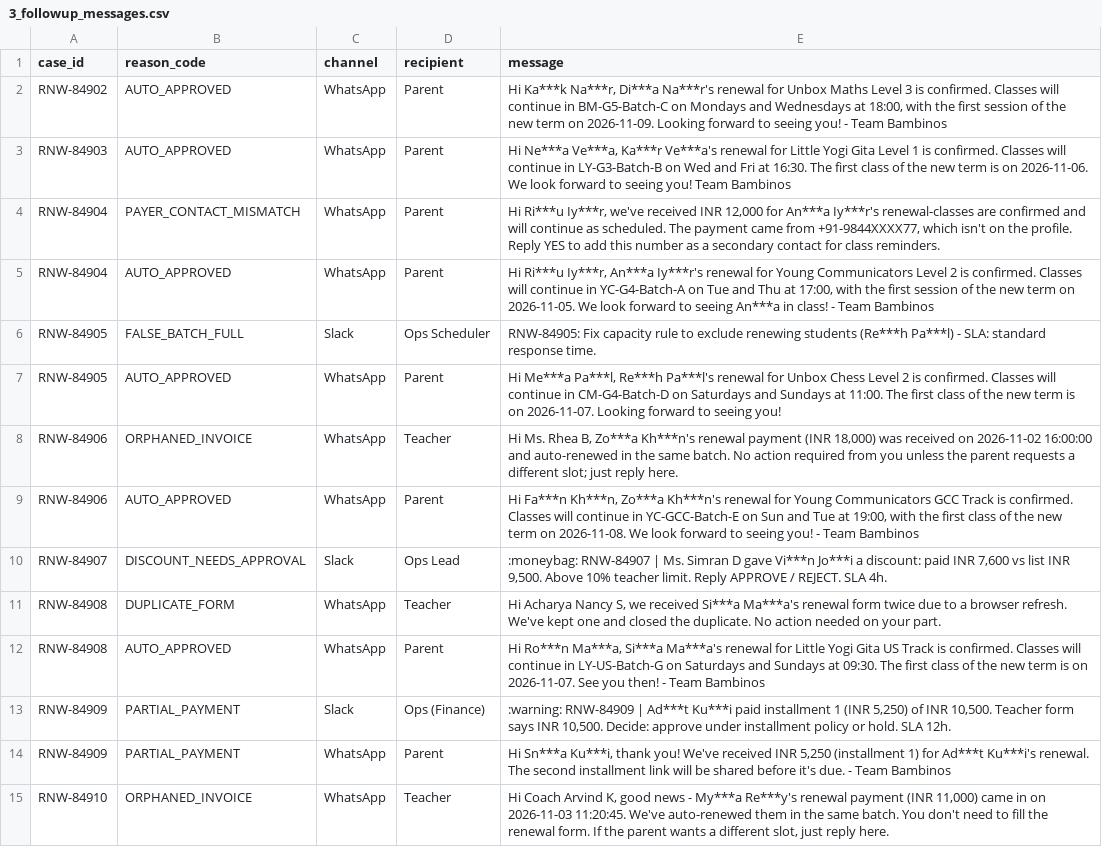
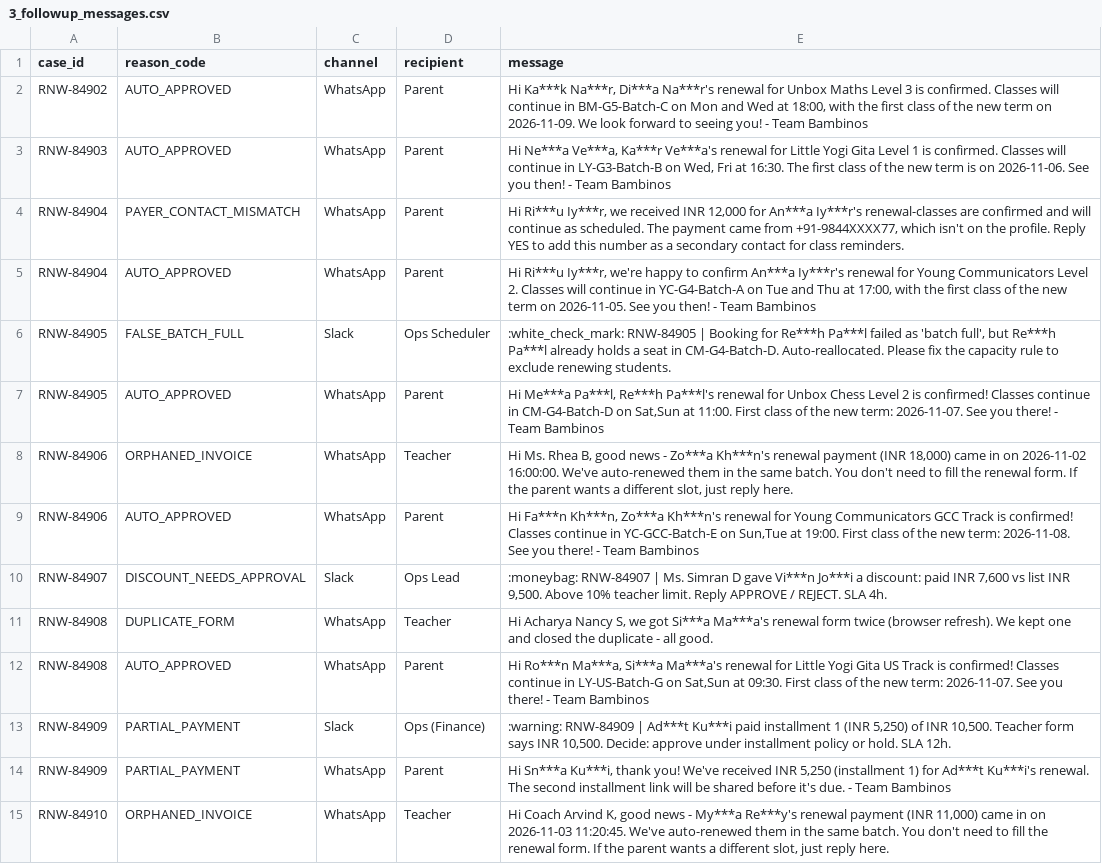
Before and after one commit to inam0980/Bambinos-here, a CSV file: outputs/3_followup_messages.csv, drawn as a sheet; only a part is shown.

```diff
--- a/outputs/3_followup_messages.csv
+++ b/outputs/3_followup_messages.csv
@@ -1,13 +1,13 @@
 case_id,reason_code,channel,recipient,message
-RNW-84902,AUTO_APPROVED,WhatsApp,Parent,"Hi Ka***k Na***r, Di***a Na***r's renewal for Unbox Maths Level 3 is confirmed. Classes will continue in BM-G5-Batch-C on Mondays and Wednesdays at 18:00, with the first session of the new term on 2026-11-09. Looking forward to seeing you! - Team Bambinos"
-RNW-84903,AUTO_APPROVED,WhatsApp,Parent,"Hi Ne***a Ve***a, Ka***r Ve***a's renewal for Little Yogi Gita Level 1 is confirmed. Classes will continue in LY-G3-Batch-B on Wed and Fri at 16:30. The first class of the new term is on 2026-11-06. We look forward to seeing you! Team Bambinos"
-RNW-84904,PAYER_CONTACT_MISMATCH,WhatsApp,Parent,"Hi Ri***u Iy***r, we've received INR 12,000 for An***a Iy***r's renewal-classes are confirmed and will continue as scheduled. The payment came from +91-9844XXXX77, which isn't on the profile. Reply YES to add this number as a secondary contact for class reminders."
-RNW-84904,AUTO_APPROVED,WhatsApp,Parent,"Hi Ri***u Iy***r, An***a Iy***r's renewal for Young Communicators Level 2 is confirmed. Classes will continue in YC-G4-Batch-A on Tue and Thu at 17:00, with the first session of the new term on 2026-11-05. We look forward to seeing An***a in class! - Team Bambinos"
-RNW-84905,FALSE_BATCH_FULL,Slack,Ops Scheduler,RNW-84905: Fix capacity rule to exclude renewing students (Re***h Pa***l) - SLA: standard response time.
-RNW-84905,AUTO_APPROVED,WhatsApp,Parent,"Hi Me***a Pa***l, Re***h Pa***l's renewal for Unbox Chess Level 2 is confirmed. Classes will continue in CM-G4-Batch-D on Saturdays and Sundays at 11:00. The first class of the new term is on 2026-11-07. Looking forward to seeing you!"
-RNW-84906,ORPHANED_INVOICE,WhatsApp,Teacher,"Hi Ms. Rhea B, Zo***a Kh***n's renewal payment (INR 18,000) was received on 2026-11-02 16:00:00 and auto-renewed in the same batch. No action required from you unless the parent requests a different slot; just reply here."
-RNW-84906,AUTO_APPROVED,WhatsApp,Parent,"Hi Fa***n Kh***n, Zo***a Kh***n's renewal for Young Communicators GCC Track is confirmed. Classes will continue in YC-GCC-Batch-E on Sun and Tue at 19:00, with the first class of the new term on 2026-11-08. We look forward to seeing you! - Team Bambinos"
+RNW-84902,AUTO_APPROVED,WhatsApp,Parent,"Hi Ka***k Na***r, Di***a Na***r's renewal for Unbox Maths Level 3 is confirmed. Classes will continue in BM-G5-Batch-C on Mon and Wed at 18:00, with the first class of the new term on 2026-11-09. We look forward to seeing you! - Team Bambinos"
+RNW-84903,AUTO_APPROVED,WhatsApp,Parent,"Hi Ne***a Ve***a, Ka***r Ve***a's renewal for Little Yogi Gita Level 1 is confirmed. Classes will continue in LY-G3-Batch-B on Wed, Fri at 16:30. The first class of the new term is on 2026-11-06. See you then! - Team Bambinos"
+RNW-84904,PAYER_CONTACT_MISMATCH,WhatsApp,Parent,"Hi Ri***u Iy***r, we received INR 12,000 for An***a Iy***r's renewal-classes are confirmed and will continue as scheduled. The payment came from +91-9844XXXX77, which isn't on the profile. Reply YES to add this number as a secondary contact for class reminders."
+RNW-84904,AUTO_APPROVED,WhatsApp,Parent,"Hi Ri***u Iy***r, we're happy to confirm An***a Iy***r's renewal for Young Communicators Level 2. Classes will continue in YC-G4-Batch-A on Tue and Thu at 17:00, with the first class of the new term on 2026-11-05. See you then! - Team Bambinos"
+RNW-84905,FALSE_BATCH_FULL,Slack,Ops Scheduler,":white_check_mark: RNW-84905 | Booking for Re***h Pa***l failed as 'batch full', but Re***h Pa***l already holds a seat in CM-G4-Batch-D. Auto-reallocated. Please fix the capacity rule to exclude renewing students."
+RNW-84905,AUTO_APPROVED,WhatsApp,Parent,"Hi Me***a Pa***l, Re***h Pa***l's renewal for Unbox Chess Level 2 is confirmed! Classes continue in CM-G4-Batch-D on Sat,Sun at 11:00. First class of the new term: 2026-11-07. See you there! - Team Bambinos"
+RNW-84906,ORPHANED_INVOICE,WhatsApp,Teacher,"Hi Ms. Rhea B, good news - Zo***a Kh***n's renewal payment (INR 18,000) came in on 2026-11-02 16:00:00. We've auto-renewed them in the same batch. You don't need to fill the renewal form. If the parent wants a different slot, just reply here."
+RNW-84906,AUTO_APPROVED,WhatsApp,Parent,"Hi Fa***n Kh***n, Zo***a Kh***n's renewal for Young Communicators GCC Track is confirmed! Classes continue in YC-GCC-Batch-E on Sun,Tue at 19:00. First class of the new term: 2026-11-08. See you there! - Team Bambinos"
 RNW-84907,DISCOUNT_NEEDS_APPROVAL,Slack,Ops Lead,":moneybag: RNW-84907 | Ms. Simran D gave Vi***n Jo***i a discount: paid INR 7,600 vs list INR 9,500. Above 10% teacher limit. Reply APPROVE / REJECT. SLA 4h."
-RNW-84908,DUPLICATE_FORM,WhatsApp,Teacher,"Hi Acharya Nancy S, we received Si***a Ma***a's renewal form twice due to a browser refresh. We've kept one and closed the duplicate. No action needed on your part."
-RNW-84908,AUTO_APPROVED,WhatsApp,Parent,"Hi Ro***n Ma***a, Si***a Ma***a's renewal for Little Yogi Gita US Track is confirmed. Classes will continue in LY-US-Batch-G on Saturdays and Sundays at 09:30. The first class of the new term is on 2026-11-07. See you then! - Team Bambinos"
+RNW-84908,DUPLICATE_FORM,WhatsApp,Teacher,"Hi Acharya Nancy S, we got Si***a Ma***a's renewal form twice (browser refresh). We kept one and closed the duplicate - all good."
+RNW-84908,AUTO_APPROVED,WhatsApp,Parent,"Hi Ro***n Ma***a, Si***a Ma***a's renewal for Little Yogi Gita US Track is confirmed! Classes continue in LY-US-Batch-G on Sat,Sun at 09:30. First class of the new term: 2026-11-07. See you there! - Team Bambinos"
 RNW-84909,PARTIAL_PAYMENT,Slack,Ops (Finance),":warning: RNW-84909 | Ad***t Ku***i paid installment 1 (INR 5,250) of INR 10,500. Teacher form says INR 10,500. Decide: approve under installment policy or hold. SLA 12h."
```
Also changed, not shown: 2 other files.
